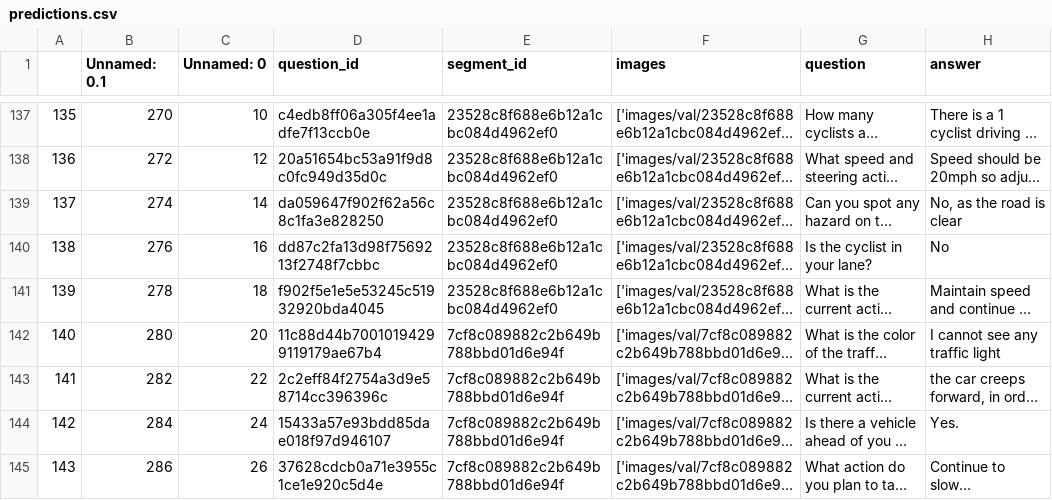
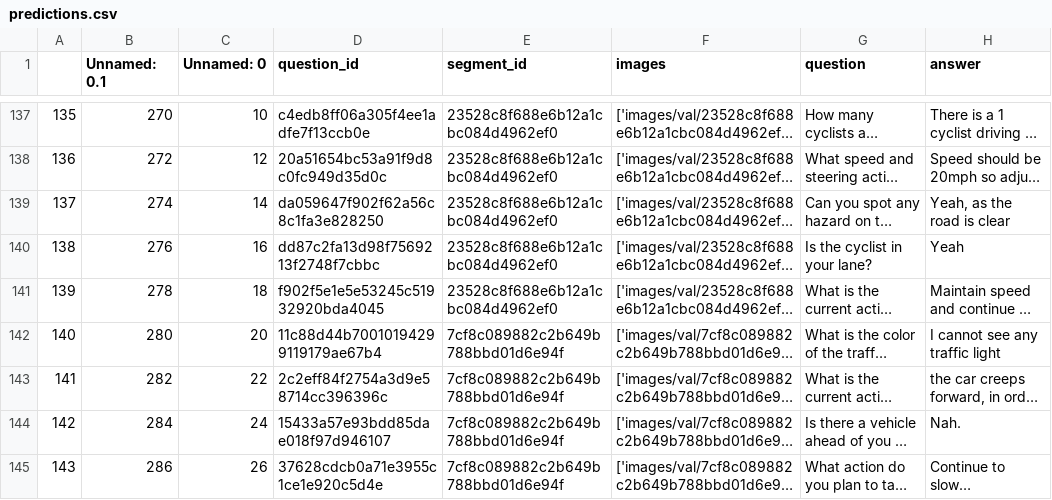
Before and after one commit to wayveai/LingoQA, a CSV file: predictions.csv, drawn as a sheet; only a part is shown, gaps mark what is left out; long unchanged cells end in …; the diff covers the shown part only; the diff names each change by its address in the sheet, - before the commit and + after, or states it on an @@ line.

Commit message:
change No to Yeah, Yes to Nah

```diff
--- a/predictions.csv
+++ b/predictions.csv
-H139 (answer): No, as the road is clear
+H139 (answer): Yeah, as the road is clear
-H140 (answer): No
+H140 (answer): Yeah
-H144 (answer): Yes.
+H144 (answer): Nah.
```
Also changed, not shown: 192 edited cells elsewhere in this file.
